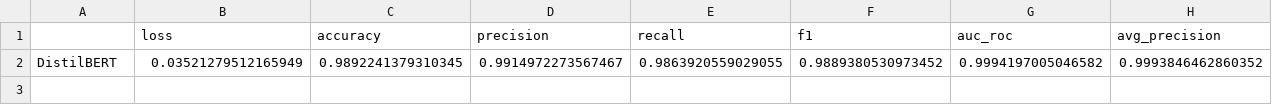
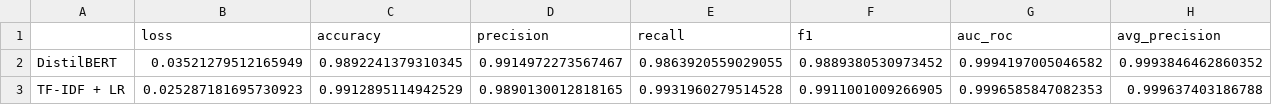
Before and after one commit to Cavey03/ITRI625-Security-ML-Project, a CSV file: results/test_metrics.csv, drawn as a sheet; the diff names each change by its address in the sheet, - before the commit and + after, or states it on an @@ line.

Commit message:
notebook: add TF-IDF + logistic regression baseline and model comparison
Baseline trained in the notebook on the same text and splits: C tuned on
validation by F1 (plateau from C=100, best C=10000), test scored once.
Shows top weighted terms, the same ROC/PR/confusion plots, zoomed overlay
with DistilBERT, error overlap and per-source comparison.

Test: baseline F1 0.9911 / AUC 0.9997 (97 errors) vs DistilBERT 0.9889 /
0.9994 (120 errors). DistilBERT has fewer false positives (46 vs 60), the
baseline fewer misses (37 vs 74); only 29 errors are shared.

```diff
--- a/results/test_metrics.csv
+++ b/results/test_metrics.csv
+row 3: TF-IDF + LR | 0.025287181695730923 | 0.9912895114942529 | 0.9890130012818165 | 0.9931960279514528 | 0.9911001009266905 | 0.9996585847082353 | 0.999637403186788
```
Also changed, not shown: 7 other files.
